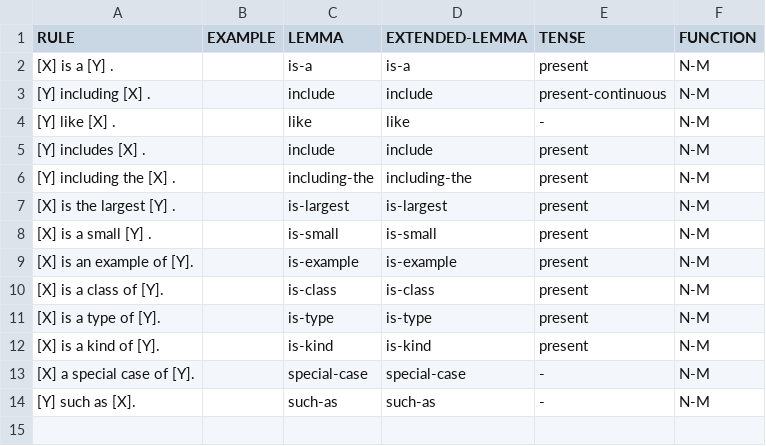
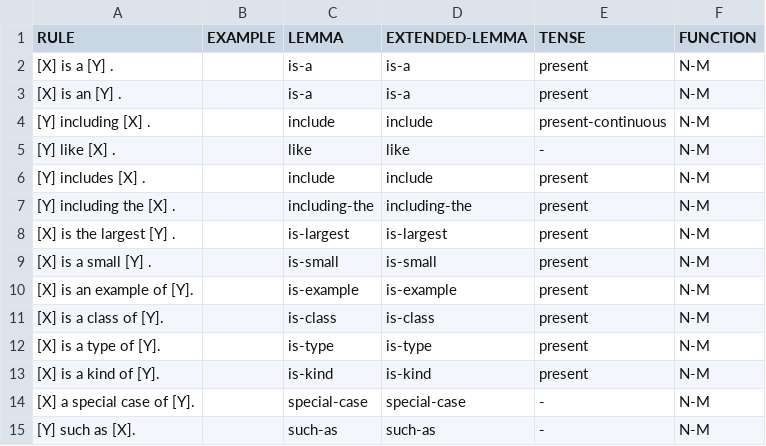
Before and after one commit to yanaiela/lm_meaning, a TSV file: data/pattern_data/P31.tsv, drawn as a sheet.

Commit message:
P31 added an

```diff
--- a/data/pattern_data/P31.tsv
+++ b/data/pattern_data/P31.tsv
@@ -2,2 +2,3 @@ RULE	EXAMPLE	LEMMA	EXTENDED-LEMMA	TENSE	FUNCTION
 [X] is a [Y] .		is-a	is-a	present	N-M
+[X] is an [Y] .		is-a	is-a	present	N-M
 [Y] including [X] .		include	include	present-continuous	N-M
```
